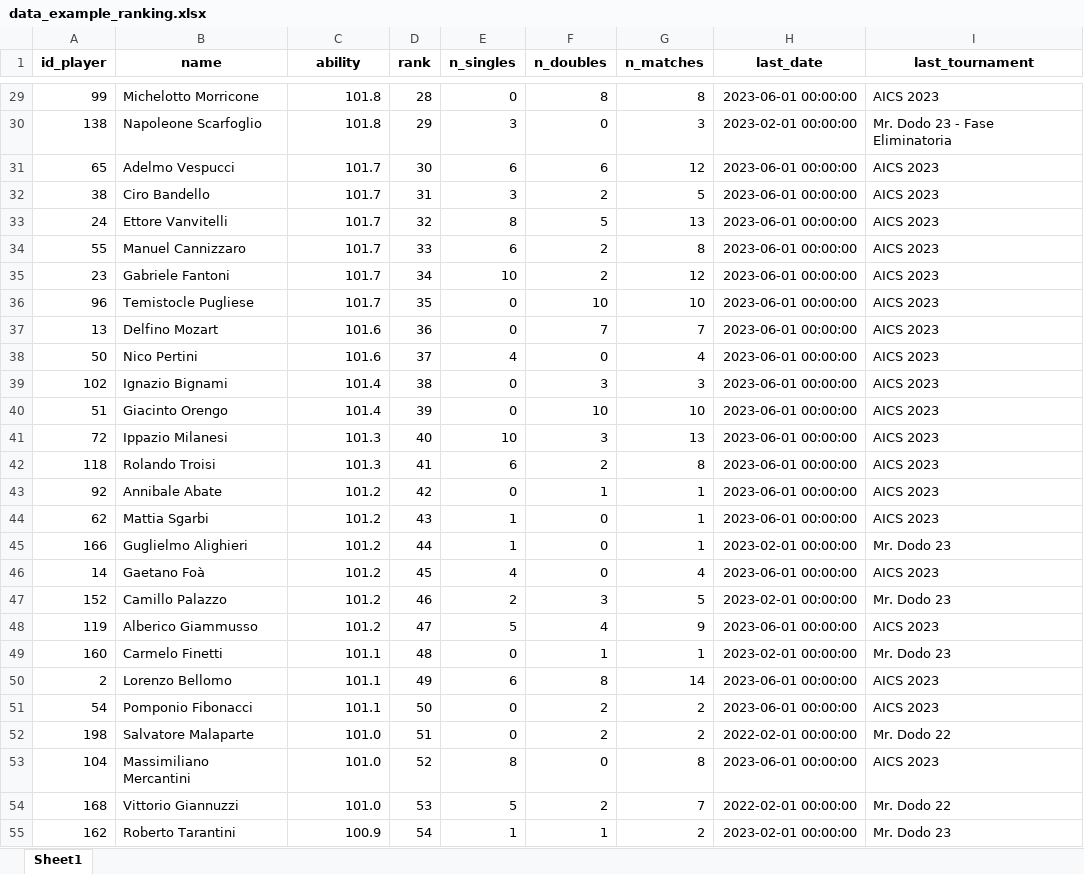
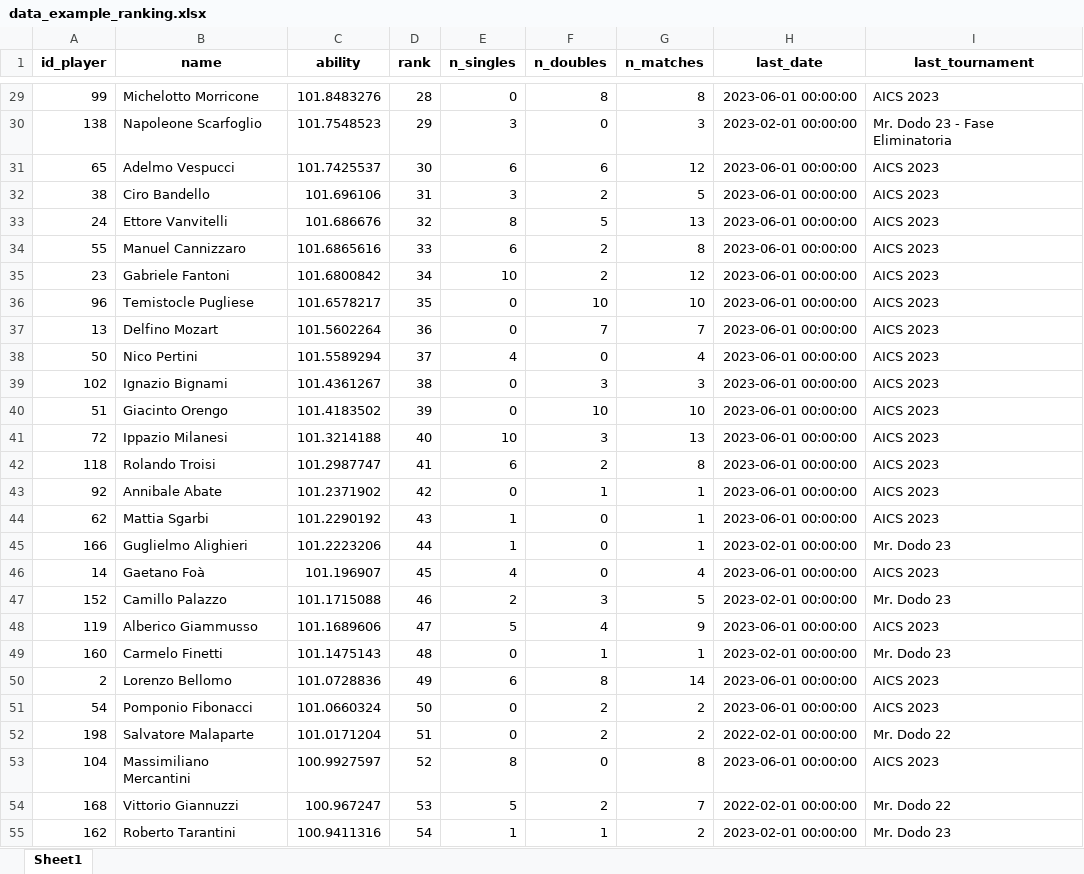
Before and after one commit to MatteoPardi/Bayes-Tennis, an Excel workbook: A01. Tutorial/data_example_ranking.xlsx, sheet Sheet1, drawn as a sheet; only a part is shown, gaps mark what is left out; values as stored, in another font and other column widths than the file's, no borders; the diff covers the shown part only; the diff names each change by its address in the sheet, - before the commit and + after, or states it on an @@ line.

```diff
--- a/A01. Tutorial/data_example_ranking.xlsx (sheet Sheet1)
+++ b/A01. Tutorial/data_example_ranking.xlsx (sheet Sheet1)
-C29 (ability): 101.8
+C29 (ability): 101.8483276
-C30 (ability): 101.8
+C30 (ability): 101.7548523
-C31 (ability): 101.7
+C31 (ability): 101.7425537
-C32 (ability): 101.7
+C32 (ability): 101.696106
-C33 (ability): 101.7
+C33 (ability): 101.686676
-C34 (ability): 101.7
+C34 (ability): 101.6865616
-C35 (ability): 101.7
+C35 (ability): 101.6800842
-C36 (ability): 101.7
+C36 (ability): 101.6578217
-C37 (ability): 101.6
+C37 (ability): 101.5602264
-C38 (ability): 101.6
+C38 (ability): 101.5589294
-C39 (ability): 101.4
+C39 (ability): 101.4361267
-C40 (ability): 101.4
+C40 (ability): 101.4183502
-C41 (ability): 101.3
+C41 (ability): 101.3214188
-C42 (ability): 101.3
+C42 (ability): 101.2987747
-C43 (ability): 101.2
+C43 (ability): 101.2371902
-C44 (ability): 101.2
+C44 (ability): 101.2290192
-C45 (ability): 101.2
+C45 (ability): 101.2223206
-C46 (ability): 101.2
+C46 (ability): 101.196907
-C47 (ability): 101.2
+C47 (ability): 101.1715088
-C48 (ability): 101.2
+C48 (ability): 101.1689606
-C49 (ability): 101.1
+C49 (ability): 101.1475143
-C50 (ability): 101.1
+C50 (ability): 101.0728836
-C51 (ability): 101.1
+C51 (ability): 101.0660324
-C52 (ability): 101.0
+C52 (ability): 101.0171204
-C53 (ability): 101.0
+C53 (ability): 100.9927597
-C54 (ability): 101.0
+C54 (ability): 100.967247
-C55 (ability): 100.9
+C55 (ability): 100.9411316
```
Also changed, not shown: 178 edited cells elsewhere in this sheet, 6 other files.
